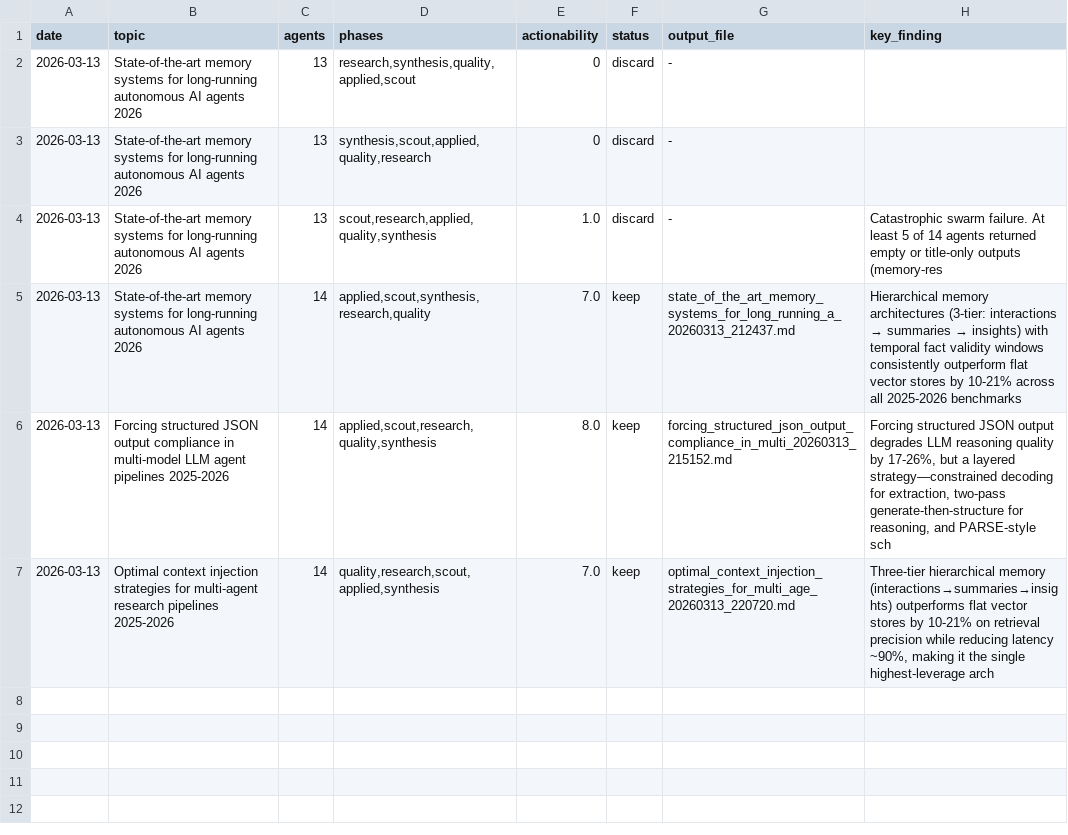
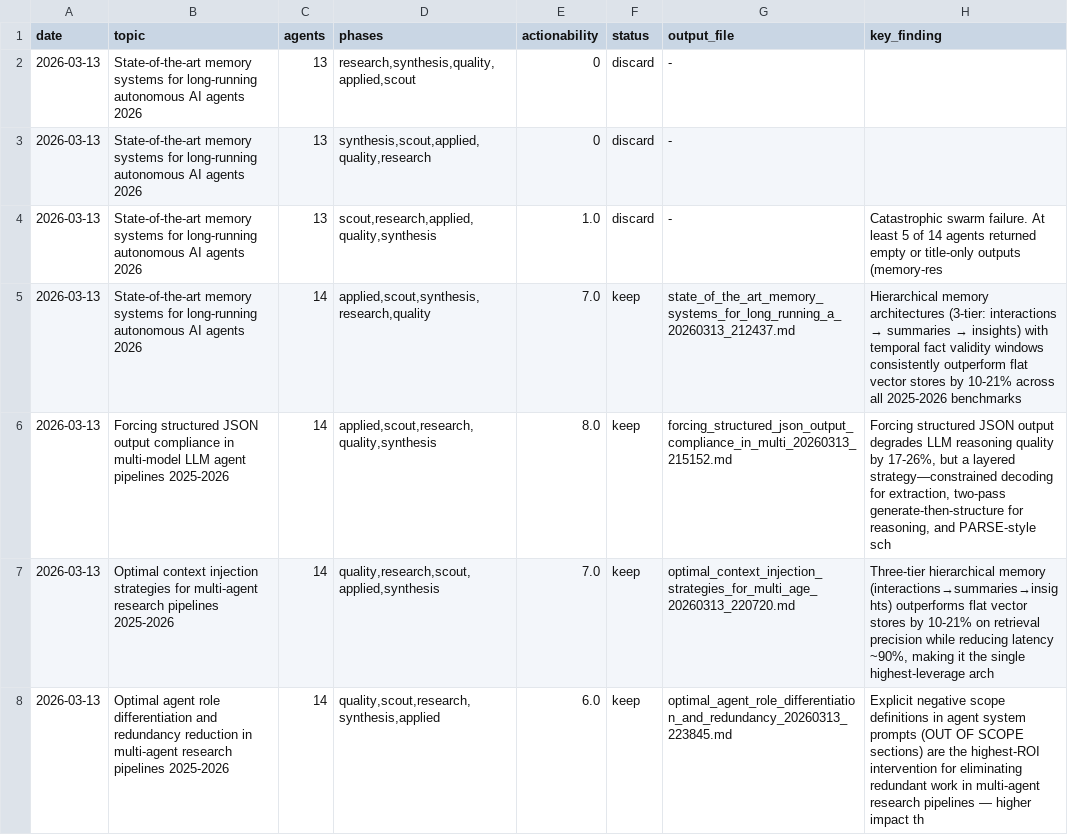
Before and after one commit to Joona-t/research-swarm, a TSV file: research-log.tsv, drawn as a sheet; the diff names each change by its address in the sheet, - before the commit and + after, or states it on an @@ line.

Commit message:
Apply role differentiation research: OUT_OF_SCOPE, capability registry, dedup
- OUT_OF_SCOPE sections: each of the 5 researcher prompts now explicitly
  lists what it must NOT analyze, with delegation targets. Prevents the
  domain bleeding that caused 38 overlapping techniques in run #4.

- Capability registry: CAPABILITY_REGISTRY dict maps each researcher to
  its domain coverage. Injected into narrative context so applied agents
  can correctly attribute findings.

- Technique deduplication: narrative_cast_research() now deduplicates
  techniques by name prefix before passing to applied agents. Eliminates
  the echo-chamber effect where all 5 researchers report the same technique.

```diff
--- a/research-log.tsv
+++ b/research-log.tsv
+row 8: 2026-03-13 | Optimal agent role differentiation and redundancy reduction in multi-agent research pipelines 2025-2026 | 14 | quality,scout,research,synthesis,applied | 6.0 | keep | optimal_agent_role_differentiation_and_redundancy_20260313_223845.md | Explicit negative scope definitions in agent system prompts (OUT OF SCOPE sections) are the highest-ROI intervention for eliminating redundant work in multi-agent research pipelines — higher impact th
```
Also changed, not shown: 2 other files.
